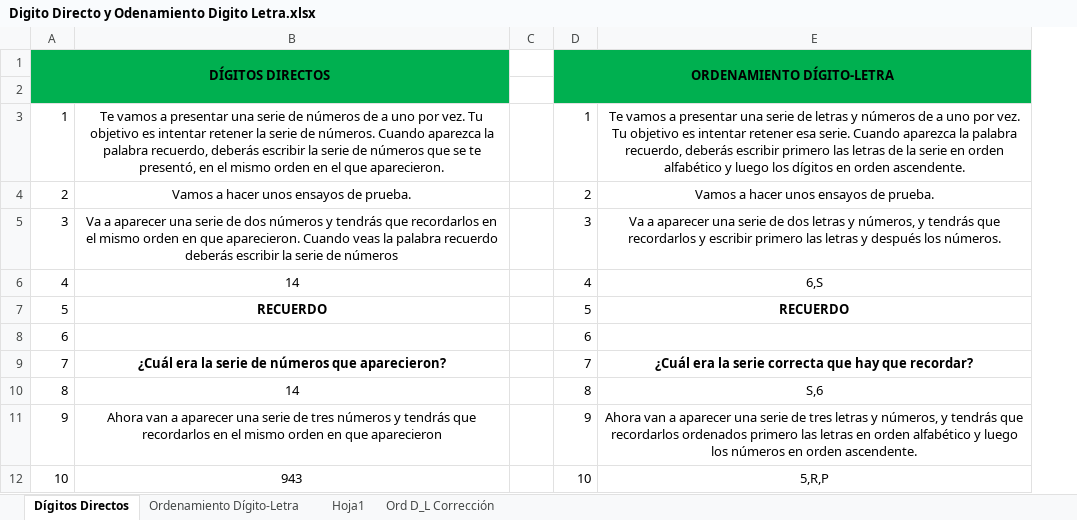
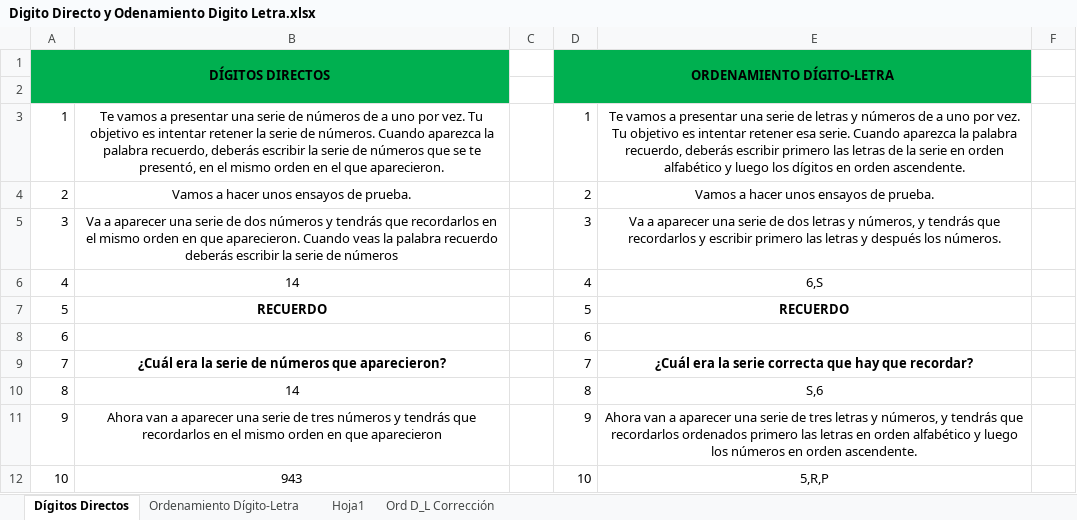
Before and after one commit to Guidoher18/pruebas_compr, an Excel workbook: Digito Directo y Odenamiento Digito Letra.xlsx, sheet Dígitos Directos, drawn as a sheet; only a part is shown; values as stored, in another font and other column widths than the file's, no borders; the diff names each change by its address in the sheet, - before the commit and + after, or states it on an @@ line.

```diff
--- a/Digito Directo y Odenamiento Digito Letra.xlsx (sheet Dígitos Directos)
+++ b/Digito Directo y Odenamiento Digito Letra.xlsx (sheet Dígitos Directos)
+column F, empty
```
Also changed, not shown: sheet Ord D_L Corrección, 1 other file.
